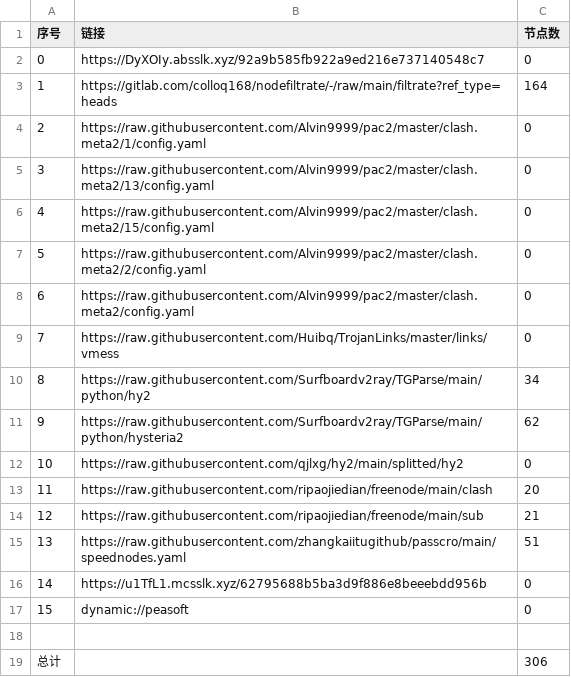
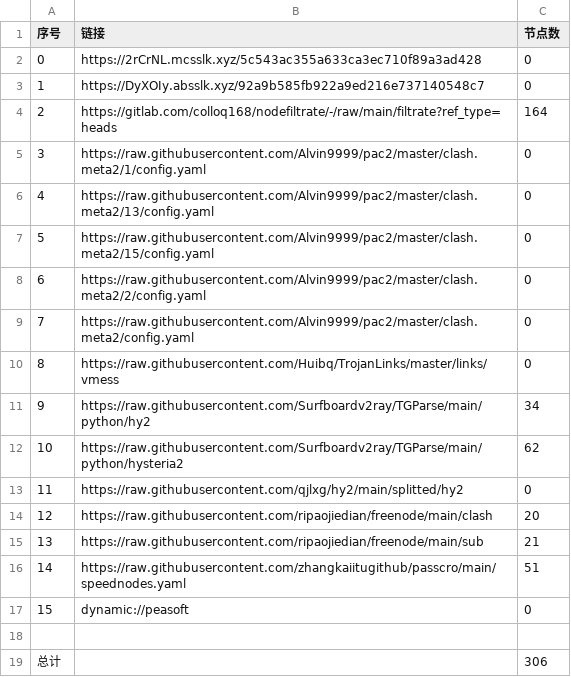
Before and after one commit to suanxidanian/AutoMergePublicNodes, a CSV file: list_result.csv, drawn as a sheet; removed rows and columns are numbered as before the commit, all else as after; the diff names each change by its address in the sheet, - before the commit and + after, or states it on an @@ line.

```diff
--- a/list_result.csv
+++ b/list_result.csv
+row 2: 0 | https://2rCrNL.mcsslk.xyz/5c543ac355a633ca3ec710f89a3ad428 | 0
@@ column A (序号) renumbered between rows 3 and 16 @@
-row 16: 14 | https://u1TfL1.mcsslk.xyz/62795688b5ba3d9f886e8beeebdd956b | 0
```
Also changed, not shown: 25 other files.
